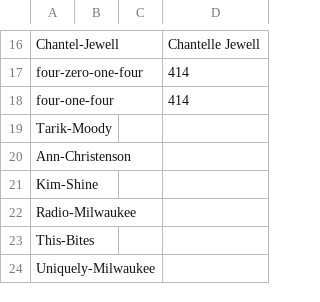
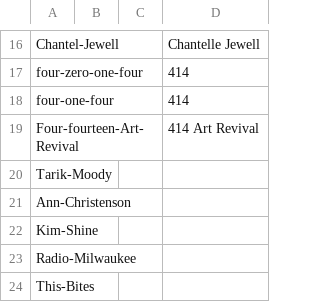
Before and after one commit to tmoody1973/backstory, a TSV file: docs/transcribe-vocabulary.tsv, drawn as a sheet; only a part is shown, gaps mark what is left out; the shorter side is filled out with more unchanged rows.

```diff
--- a/docs/transcribe-vocabulary.tsv
+++ b/docs/transcribe-vocabulary.tsv
@@ -18,2 +18,3 @@ four-zero-one-four			414
 four-one-four			414
+Four-fourteen-Art-Revival			414 Art Revival
 Tarik-Moody			
```
Also changed, not shown: 10 other files.
